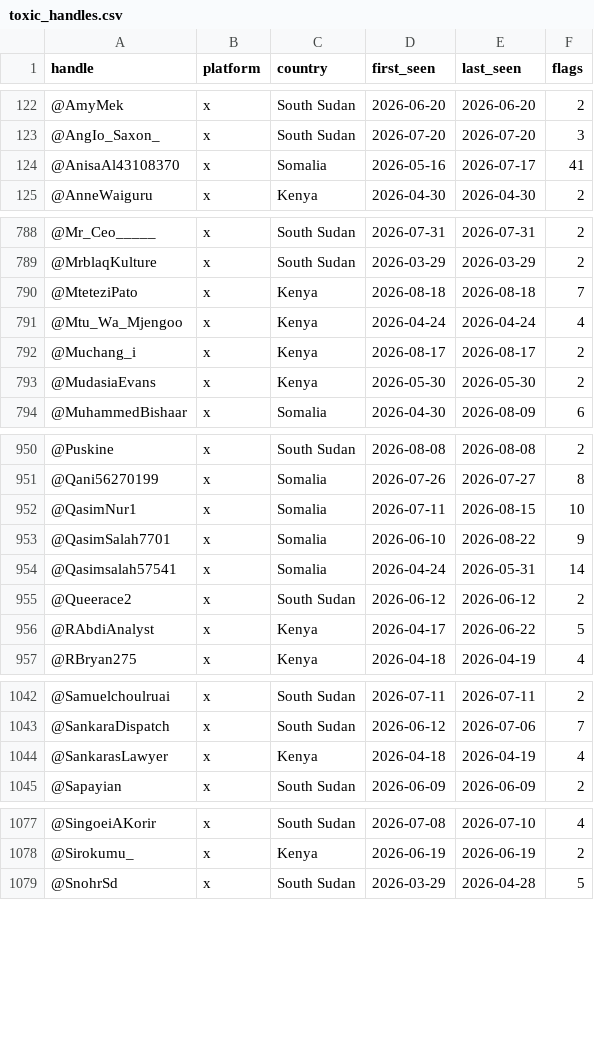
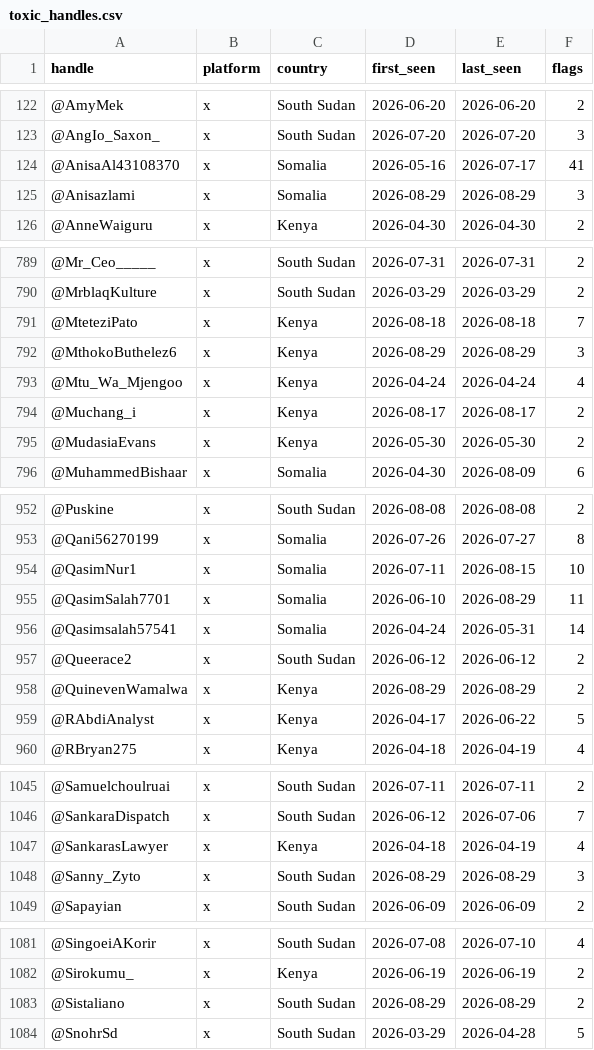
Before and after one commit to KSvend/IRIS, a CSV file: monitoring/autolearn/toxic_handles.csv, drawn as a sheet; only a part is shown, gaps mark what is left out; the diff covers the shown part only.

```diff
--- a/monitoring/autolearn/toxic_handles.csv
+++ b/monitoring/autolearn/toxic_handles.csv
@@ -124,2 +124,3 @@ handle,platform,country,first_seen,last_seen,flags
 @AnisaAl43108370,x,Somalia,2026-05-16,2026-07-17,41
+@Anisazlami,x,Somalia,2026-08-29,2026-08-29,3
 @AnneWaiguru,x,Kenya,2026-04-30,2026-04-30,2
@@ -790,2 +791,3 @@ handle,platform,country,first_seen,last_seen,flags
 @MteteziPato,x,Kenya,2026-08-18,2026-08-18,7
+@MthokoButhelez6,x,Kenya,2026-08-29,2026-08-29,3
 @Mtu_Wa_Mjengoo,x,Kenya,2026-04-24,2026-04-24,4
@@ -952,5 +954,6 @@ handle,platform,country,first_seen,last_seen,flags
 @QasimNur1,x,Somalia,2026-07-11,2026-08-15,10
-@QasimSalah7701,x,Somalia,2026-06-10,2026-08-22,9
+@QasimSalah7701,x,Somalia,2026-06-10,2026-08-29,11
 @Qasimsalah57541,x,Somalia,2026-04-24,2026-05-31,14
 @Queerace2,x,South Sudan,2026-06-12,2026-06-12,2
+@QuinevenWamalwa,x,Kenya,2026-08-29,2026-08-29,2
 @RAbdiAnalyst,x,Kenya,2026-04-17,2026-06-22,5
@@ -1044,2 +1047,3 @@ handle,platform,country,first_seen,last_seen,flags
 @SankarasLawyer,x,Kenya,2026-04-18,2026-04-19,4
+@Sanny_Zyto,x,South Sudan,2026-08-29,2026-08-29,3
 @Sapayian,x,South Sudan,2026-06-09,2026-06-09,2
@@ -1078,2 +1082,3 @@ handle,platform,country,first_seen,last_seen,flags
 @Sirokumu_,x,Kenya,2026-06-19,2026-06-19,2
+@Sistaliano,x,South Sudan,2026-08-29,2026-08-29,2
 @SnohrSd,x,South Sudan,2026-03-29,2026-04-28,5
```
Also changed, not shown: 1 added row and 8 edited cells elsewhere in this file, monitoring/autolearn/learned_keywords_hs.csv, monitoring/autolearn/narrative_discoveries.csv, 7 other files.
